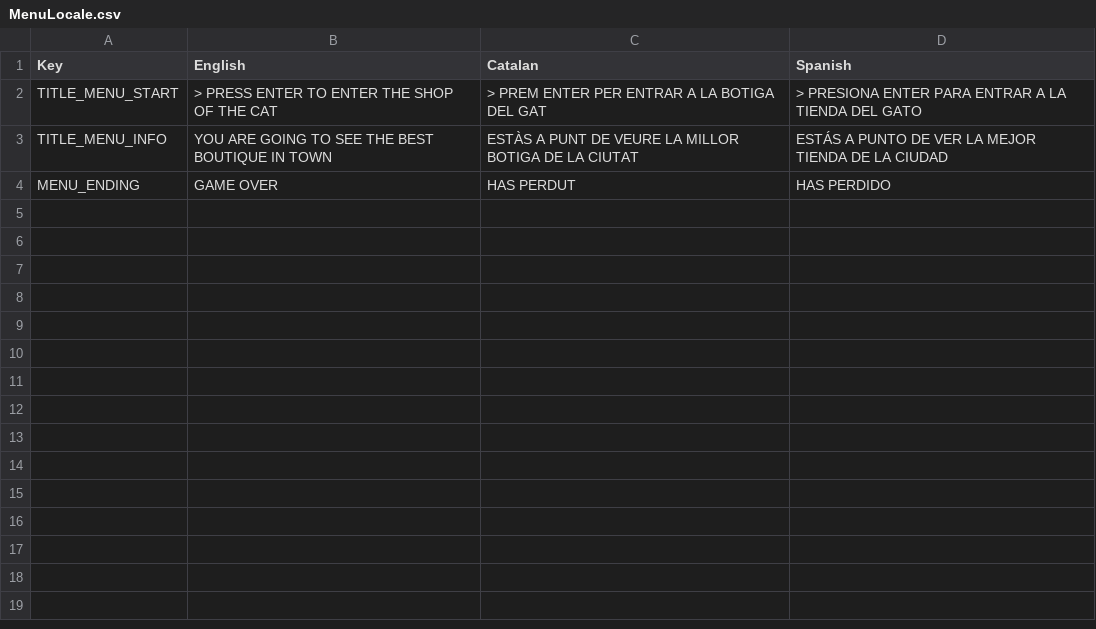
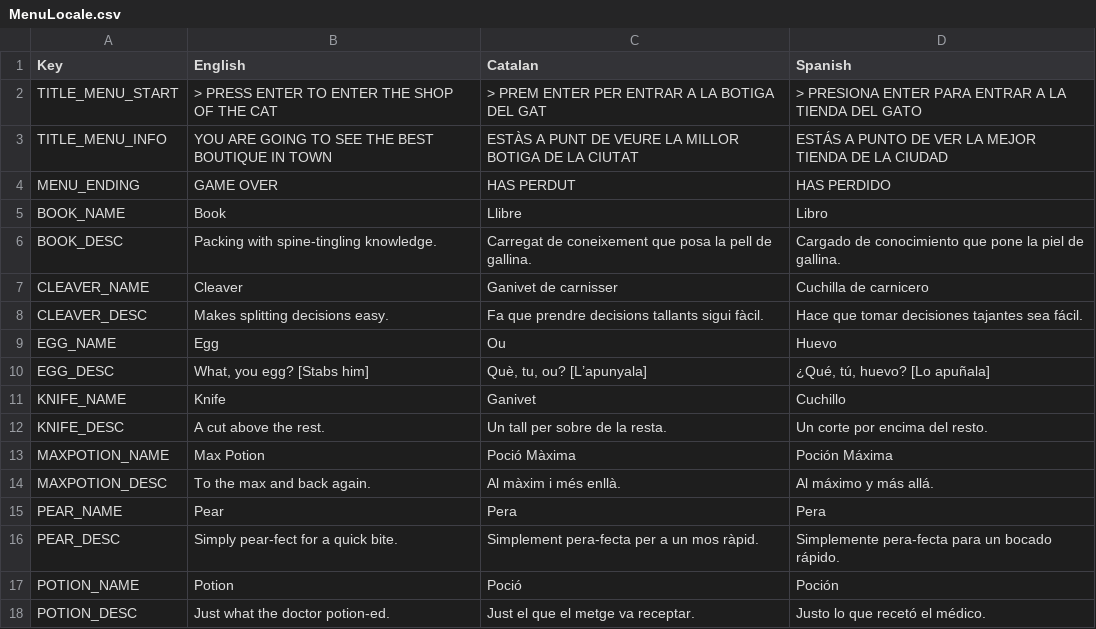
Before and after one commit to ninjin780/ShoppingGame, a CSV file: Assets/Locale/MenuLocale.csv, drawn as a sheet; the diff names each change by its address in the sheet, - before the commit and + after, or states it on an @@ line.

```diff
--- a/Assets/Locale/MenuLocale.csv
+++ b/Assets/Locale/MenuLocale.csv
+row 5: BOOK_NAME | Book | Llibre | Libro
+row 6: BOOK_DESC | Packing with spine-tingling knowledge. | Carregat de coneixement que posa la pell de gallina. | Cargado de conocimiento que pone la piel de gallina.
+row 7: CLEAVER_NAME | Cleaver | Ganivet de carnisser | Cuchilla de carnicero
+row 8: CLEAVER_DESC | Makes splitting decisions easy. | Fa que prendre decisions tallants sigui fàcil. | Hace que tomar decisiones tajantes sea fácil.
+row 9: EGG_NAME | Egg | Ou | Huevo
+row 10: EGG_DESC | What, you egg? [Stabs him] | Què, tu, ou? [L’apunyala] | ¿Qué, tú, huevo? [Lo apuñala]
+row 11: KNIFE_NAME | Knife | Ganivet | Cuchillo
+row 12: KNIFE_DESC | A cut above the rest. | Un tall per sobre de la resta. | Un corte por encima del resto.
+row 13: MAXPOTION_NAME | Max Potion | Poció Màxima | Poción Máxima
+row 14: MAXPOTION_DESC | To the max and back again. | Al màxim i més enllà. | Al máximo y más allá.
+row 15: PEAR_NAME | Pear | Pera | Pera
+row 16: PEAR_DESC | Simply pear-fect for a quick bite. | Simplement pera-fecta per a un mos ràpid. | Simplemente pera-fecta para un bocado rápido.
+row 17: POTION_NAME | Potion | Poció | Poción
+row 18: POTION_DESC | Just what the doctor potion-ed. | Just el que el metge va receptar. | Justo lo que recetó el médico.
```
Also changed, not shown: 10 other files.
